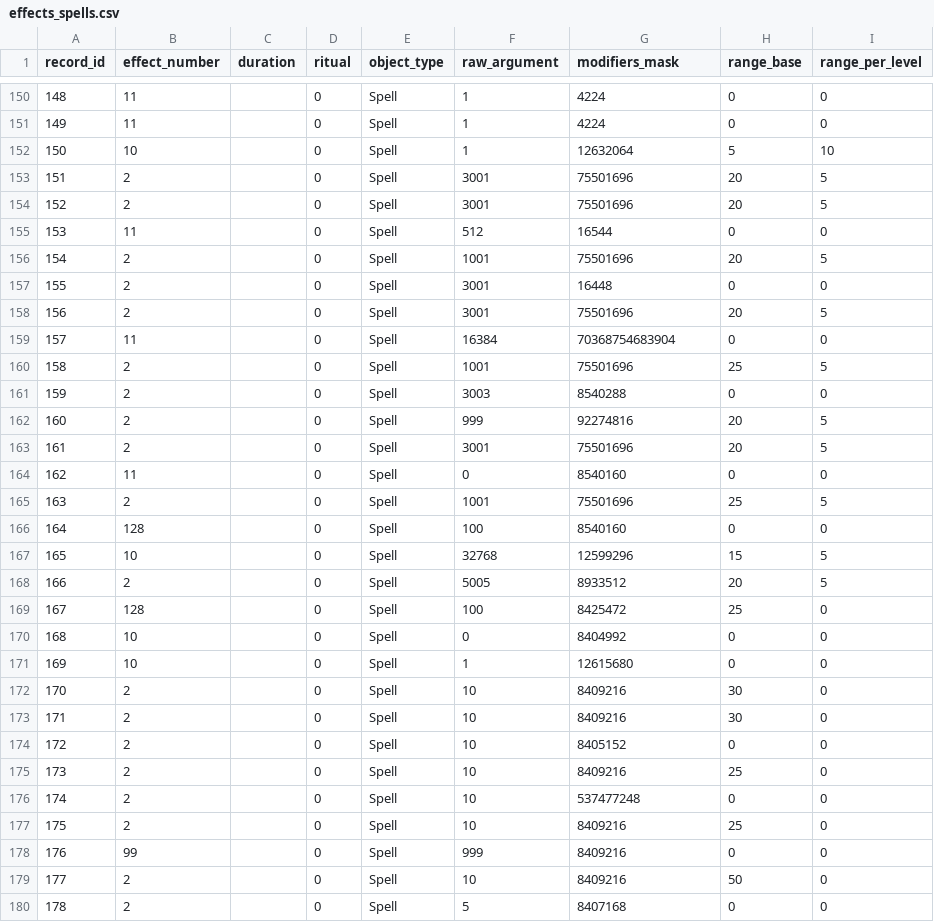
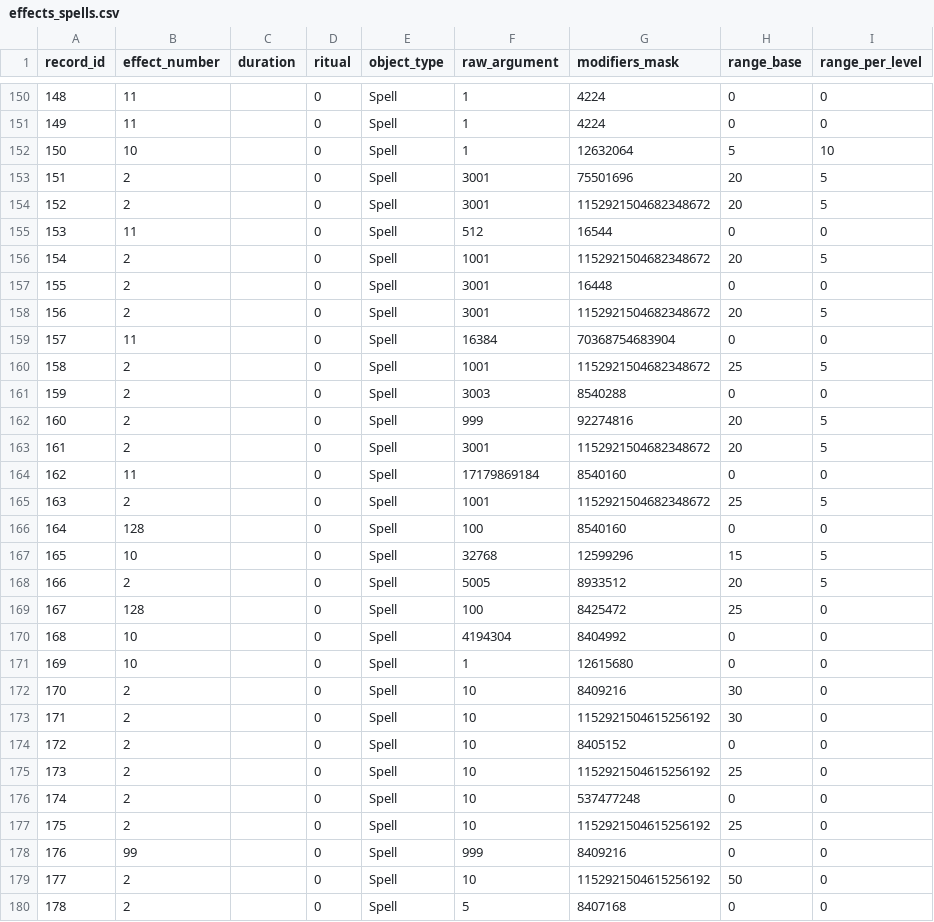
Before and after one commit to larzm42/dom5inspector, a CSV file: gamedata/effects_spells.csv, drawn as a sheet; only a part is shown, gaps mark what is left out; the diff covers the shown part only; the diff names each change by its address in the sheet, - before the commit and + after, or states it on an @@ line.

```diff
--- a/gamedata/effects_spells.csv
+++ b/gamedata/effects_spells.csv
-G154 (modifiers_mask): 75501696
+G154 (modifiers_mask): 1152921504682348672
-G156 (modifiers_mask): 75501696
+G156 (modifiers_mask): 1152921504682348672
-G158 (modifiers_mask): 75501696
+G158 (modifiers_mask): 1152921504682348672
-G160 (modifiers_mask): 75501696
+G160 (modifiers_mask): 1152921504682348672
-G163 (modifiers_mask): 75501696
+G163 (modifiers_mask): 1152921504682348672
-F164 (raw_argument): 0
+F164 (raw_argument): 17179869184
-G165 (modifiers_mask): 75501696
+G165 (modifiers_mask): 1152921504682348672
-F170 (raw_argument): 0
+F170 (raw_argument): 4194304
-G173 (modifiers_mask): 8409216
+G173 (modifiers_mask): 1152921504615256192
-G175 (modifiers_mask): 8409216
+G175 (modifiers_mask): 1152921504615256192
-G177 (modifiers_mask): 8409216
+G177 (modifiers_mask): 1152921504615256192
-G179 (modifiers_mask): 8409216
+G179 (modifiers_mask): 1152921504615256192
```
Also changed, not shown: 128 edited cells elsewhere in this file, gamedata/attribute_keys.csv, gamedata/effect_modifier_bits.csv, 5 other files.
